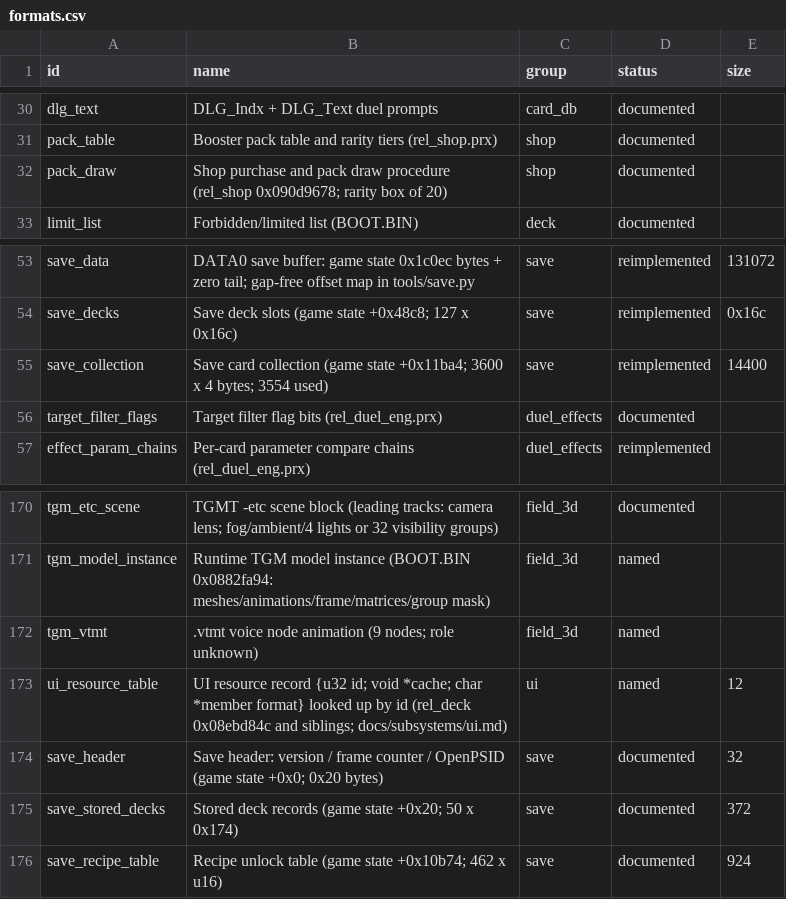
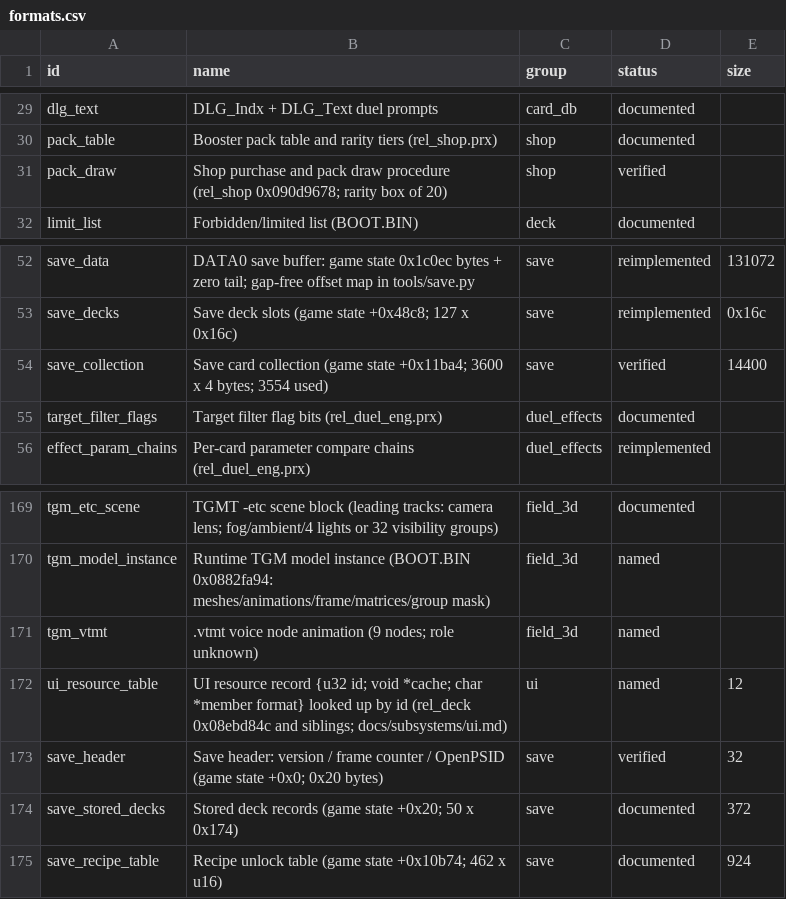
Before and after one commit to Tim-campy/ygo-gx-tagforce3-re, a CSV file: re/formats.csv, drawn as a sheet; only a part is shown, gaps mark what is left out; the diff covers the shown part only.

```diff
--- a/re/formats.csv
+++ b/re/formats.csv
@@ -31,3 +30,3 @@ dlg_text,DLG_Indx + DLG_Text duel prompts,card_db,documented,
 pack_table,Booster pack table and rarity tiers (rel_shop.prx),shop,documented,
-pack_draw,Shop purchase and pack draw procedure (rel_shop 0x090d9678; rarity box of 20),shop,documented,
+pack_draw,Shop purchase and pack draw procedure (rel_shop 0x090d9678; rarity box of 20),shop,verified,
 limit_list,Forbidden/limited list (BOOT.BIN),deck,documented,
@@ -54,3 +53,3 @@ save_data,DATA0 save buffer: game state 0x1c0ec bytes + zero tail; gap-free offs
 save_decks,Save deck slots (game state +0x48c8; 127 x 0x16c),save,reimplemented,0x16c
-save_collection,Save card collection (game state +0x11ba4; 3600 x 4 bytes; 3554 used),save,reimplemented,14400
+save_collection,Save card collection (game state +0x11ba4; 3600 x 4 bytes; 3554 used),save,verified,14400
 target_filter_flags,Target filter flag bits (rel_duel_eng.prx),duel_effects,documented,
@@ -173,3 +172,3 @@ tgm_vtmt,.vtmt voice node animation (9 nodes; role unknown),field_3d,named,
 ui_resource_table,UI resource record {u32 id; void *cache; char *member format} looked up by id (rel_deck 0x08ebd84c and siblings; docs/subsystems/ui.md),ui,named,12
-save_header,Save header: version / frame counter / OpenPSID (game state +0x0; 0x20 bytes),save,documented,32
+save_header,Save header: version / frame counter / OpenPSID (game state +0x0; 0x20 bytes),save,verified,32
 save_stored_decks,Stored deck records (game state +0x20; 50 x 0x174),save,documented,372
```
Also changed, not shown: 1 removed row and 8 edited cells elsewhere in this file, 1 other file.
